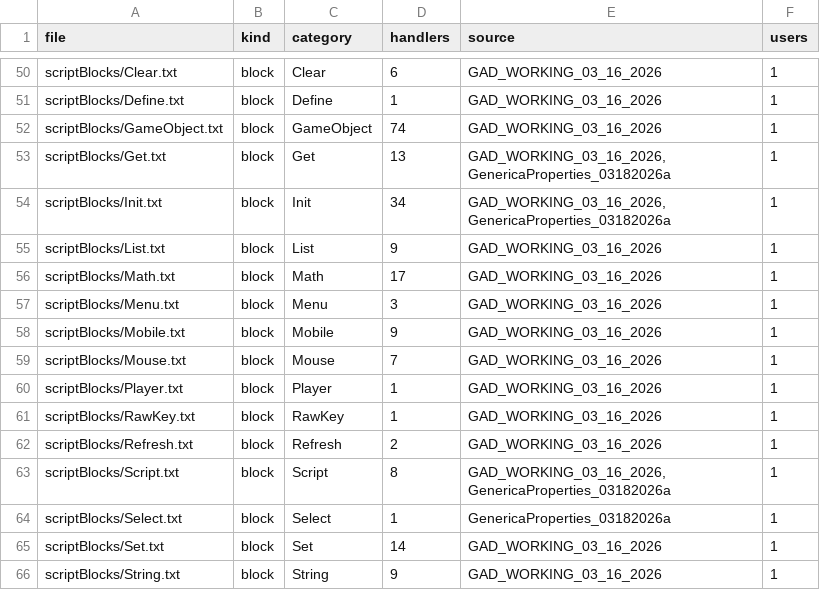
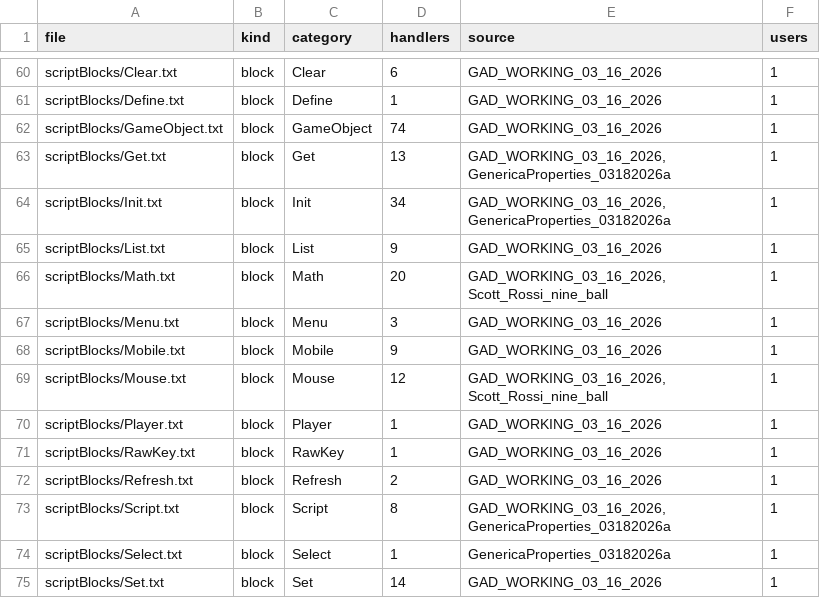
Before and after one commit to OXTBox/LIB_GENERICA, a TSV file: Data/Example/index.tsv, drawn as a sheet; only a part is shown, gaps mark what is left out; the shorter side is filled out with more unchanged rows; the diff covers the shown part only.

```diff
--- a/Data/Example/index.tsv
+++ b/Data/Example/index.tsv
@@ -55,6 +65,6 @@ scriptBlocks/Init.txt	block	Init	34	GAD_WORKING_03_16_2026, GenericaProperties_0
 scriptBlocks/List.txt	block	List	9	GAD_WORKING_03_16_2026	1
-scriptBlocks/Math.txt	block	Math	17	GAD_WORKING_03_16_2026	1
+scriptBlocks/Math.txt	block	Math	20	GAD_WORKING_03_16_2026, Scott_Rossi_nine_ball	1
 scriptBlocks/Menu.txt	block	Menu	3	GAD_WORKING_03_16_2026	1
 scriptBlocks/Mobile.txt	block	Mobile	9	GAD_WORKING_03_16_2026	1
-scriptBlocks/Mouse.txt	block	Mouse	7	GAD_WORKING_03_16_2026	1
+scriptBlocks/Mouse.txt	block	Mouse	12	GAD_WORKING_03_16_2026, Scott_Rossi_nine_ball	1
 scriptBlocks/Player.txt	block	Player	1	GAD_WORKING_03_16_2026	1
```
Also changed, not shown: 10 added rows and 2 edited cells elsewhere in this file, 14 other files.
